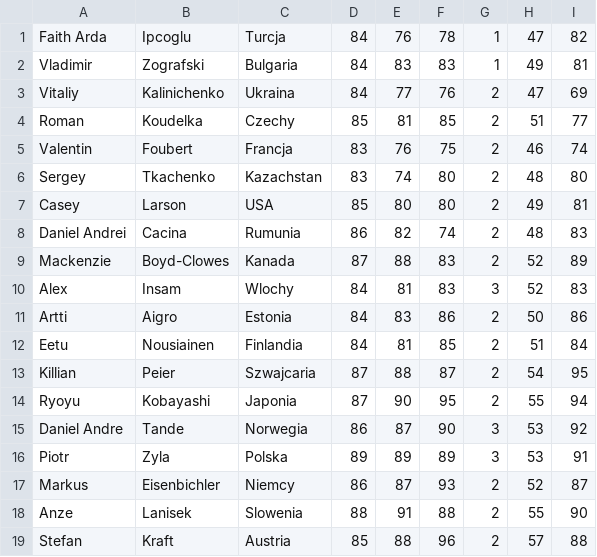
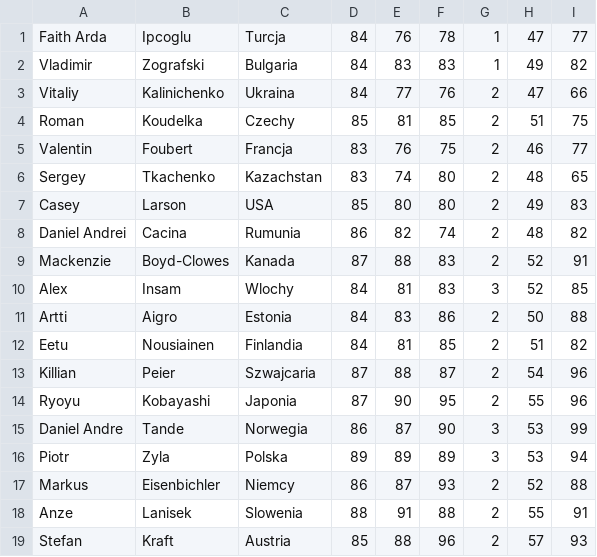
Before and after one commit to Keante54/Ski-Jumping-Simulator, a CSV file: resources/jumpers.csv, drawn as a sheet.

```diff
--- a/resources/jumpers.csv
+++ b/resources/jumpers.csv
@@ -1,19 +1,19 @@
-Faith Arda,Ipcoglu,Turcja,84,76,78,1,47,82
-Vladimir,Zografski,Bulgaria,84,83,83,1,49,81
-Vitaliy,Kalinichenko,Ukraina,84,77,76,2,47,69
-Roman,Koudelka,Czechy,85,81,85,2,51,77
-Valentin,Foubert,Francja,83,76,75,2,46,74
-Sergey,Tkachenko,Kazachstan,83,74,80,2,48,80
-Casey,Larson,USA,85,80,80,2,49,81
-Daniel Andrei,Cacina,Rumunia,86,82,74,2,48,83
-Mackenzie,Boyd-Clowes,Kanada,87,88,83,2,52,89
-Alex,Insam,Wlochy,84,81,83,3,52,83
-Artti,Aigro,Estonia,84,83,86,2,50,86
-Eetu,Nousiainen,Finlandia,84,81,85,2,51,84
-Killian,Peier,Szwajcaria,87,88,87,2,54,95
-Ryoyu,Kobayashi,Japonia,87,90,95,2,55,94
-Daniel Andre,Tande,Norwegia,86,87,90,3,53,92
-Piotr,Zyla,Polska,89,89,89,3,53,91
-Markus,Eisenbichler,Niemcy,86,87,93,2,52,87
-Anze,Lanisek,Slowenia,88,91,88,2,55,90
-Stefan,Kraft,Austria,85,88,96,2,57,88
+Faith Arda,Ipcoglu,Turcja,84,76,78,1,47,77
+Vladimir,Zografski,Bulgaria,84,83,83,1,49,82
+Vitaliy,Kalinichenko,Ukraina,84,77,76,2,47,66
+Roman,Koudelka,Czechy,85,81,85,2,51,75
+Valentin,Foubert,Francja,83,76,75,2,46,77
+Sergey,Tkachenko,Kazachstan,83,74,80,2,48,65
+Casey,Larson,USA,85,80,80,2,49,83
+Daniel Andrei,Cacina,Rumunia,86,82,74,2,48,82
+Mackenzie,Boyd-Clowes,Kanada,87,88,83,2,52,91
+Alex,Insam,Wlochy,84,81,83,3,52,85
+Artti,Aigro,Estonia,84,83,86,2,50,88
+Eetu,Nousiainen,Finlandia,84,81,85,2,51,82
+Killian,Peier,Szwajcaria,87,88,87,2,54,96
+Ryoyu,Kobayashi,Japonia,87,90,95,2,55,96
+Daniel Andre,Tande,Norwegia,86,87,90,3,53,99
+Piotr,Zyla,Polska,89,89,89,3,53,94
+Markus,Eisenbichler,Niemcy,86,87,93,2,52,88
+Anze,Lanisek,Slowenia,88,91,88,2,55,91
+Stefan,Kraft,Austria,85,88,96,2,57,93
```
Also changed, not shown: 10 other files.
